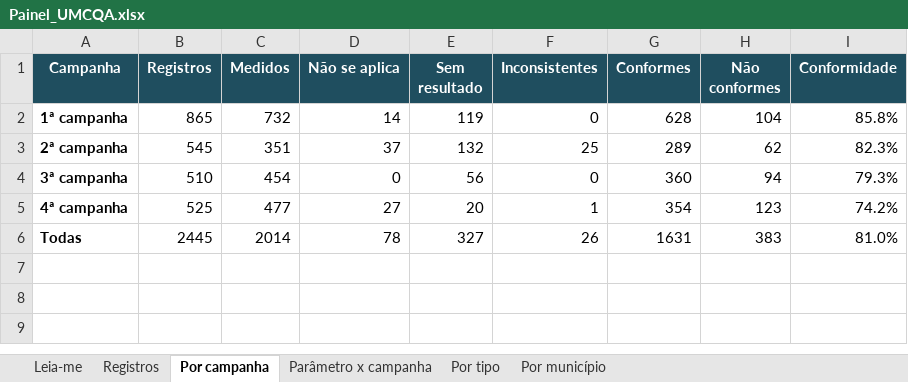
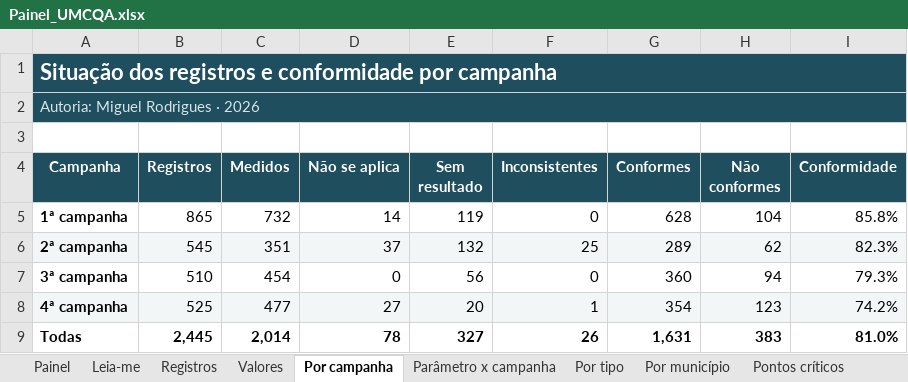
Before and after one commit to Miguelrd07/Painel-UMCQA, an Excel workbook: Painel_UMCQA.xlsx, sheet Por campanha, drawn as a sheet; values as stored, in another font and other column widths than the file's, no borders; conditional formats not drawn; addresses are those after the commit; the diff names each change by its address in the sheet, - before the commit and + after, or states it on an @@ line.

```diff
--- a/Painel_UMCQA.xlsx (sheet Por campanha)
+++ b/Painel_UMCQA.xlsx (sheet Por campanha)
+sheet tab: Painel
+sheet tab: Valores
+sheet tab: Pontos críticos
+row 1: Situação dos registros e conformidade por campanha
+row 2: Autoria: Miguel Rodrigues · 2026
+row 3: (empty)
-A6:I6 fill: none
+A6:I6 fill: #F2F6F7
-A8:I8 fill: none
+A8:I8 fill: #F2F6F7
-B9 (Registros): 2445
+B9 (Registros): 2,445
-B9:I9 bold: off
+B9:I9 bold: on
-C9 (Medidos): 2014
+C9 (Medidos): 2,014
-G9 (Conformes): 1631
+G9 (Conformes): 1,631
```
Also changed, not shown: sheet Leia-me, sheet Parâmetro x campanha, sheet Por tipo, sheet Por município, formulas that keep their value, charts or pictures.
